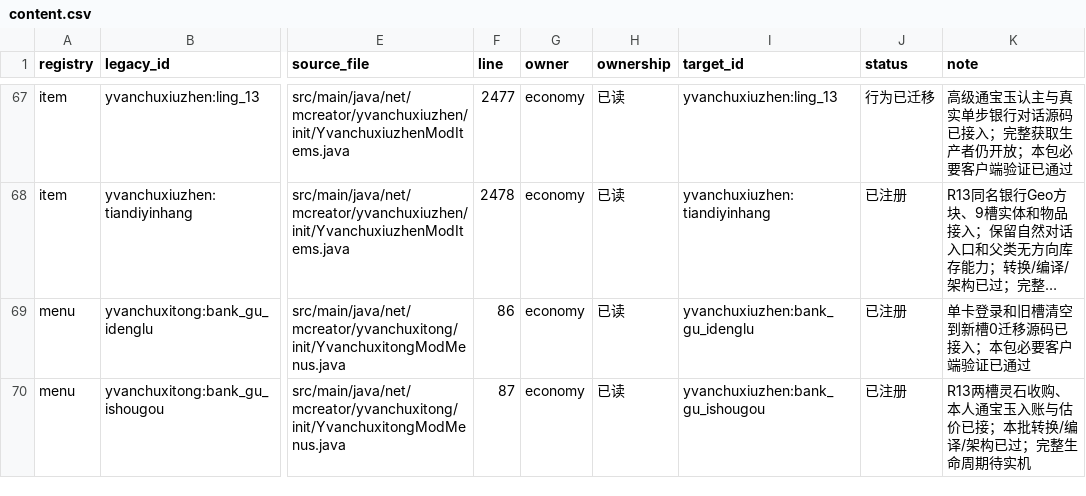
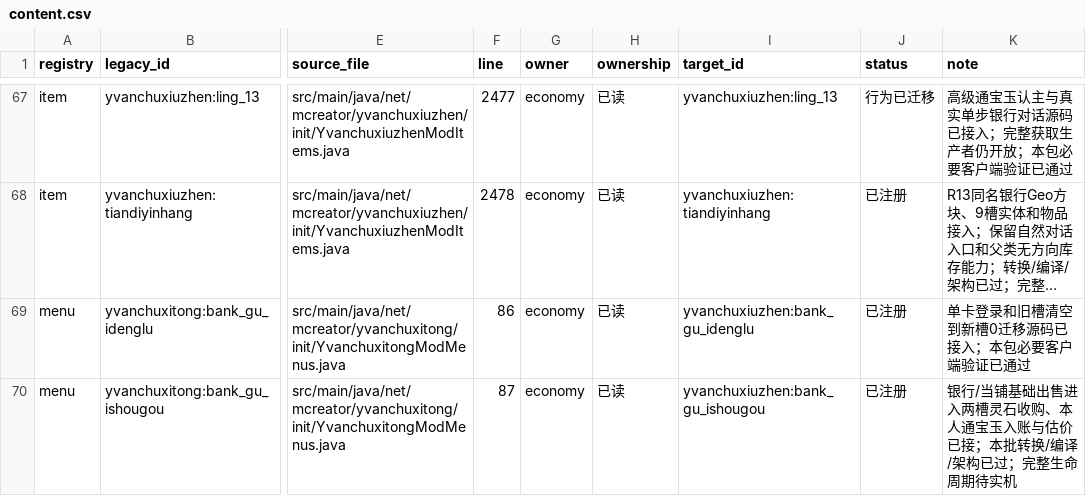
Before and after one commit to Shane77ly/yvanchuxiuzhen-1.21.1, a CSV file: docs/systems/economy/ledger/content.csv, drawn as a sheet; only a part is shown, gaps mark what is left out; long unchanged cells end in …; the diff covers the shown part only; the diff names each change by its address in the sheet, - before the commit and + after, or states it on an @@ line.

Commit message:
fix(economy): route source sale actions to their respective currencies

```diff
--- a/docs/systems/economy/ledger/content.csv
+++ b/docs/systems/economy/ledger/content.csv
-K70 (note): R13两槽灵石…
+K70 (note): 银行/当铺基础出售进入两槽灵石…
```
Also changed, not shown: 2 edited cells elsewhere in this file, 5 other files.
